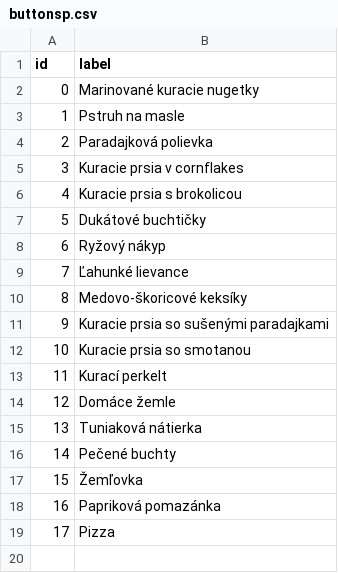
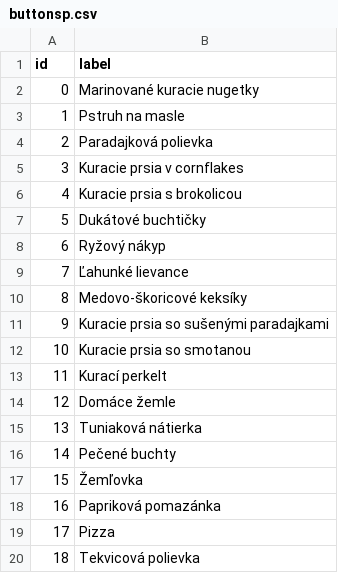
Before and after one commit to CiernaBaca/recepty, a CSV file: buttonsp.csv, drawn as a sheet.

```diff
--- a/buttonsp.csv
+++ b/buttonsp.csv
@@ -19 +19,2 @@ id,label
 17,Pizza
+18,Tekvicová polievka
```
